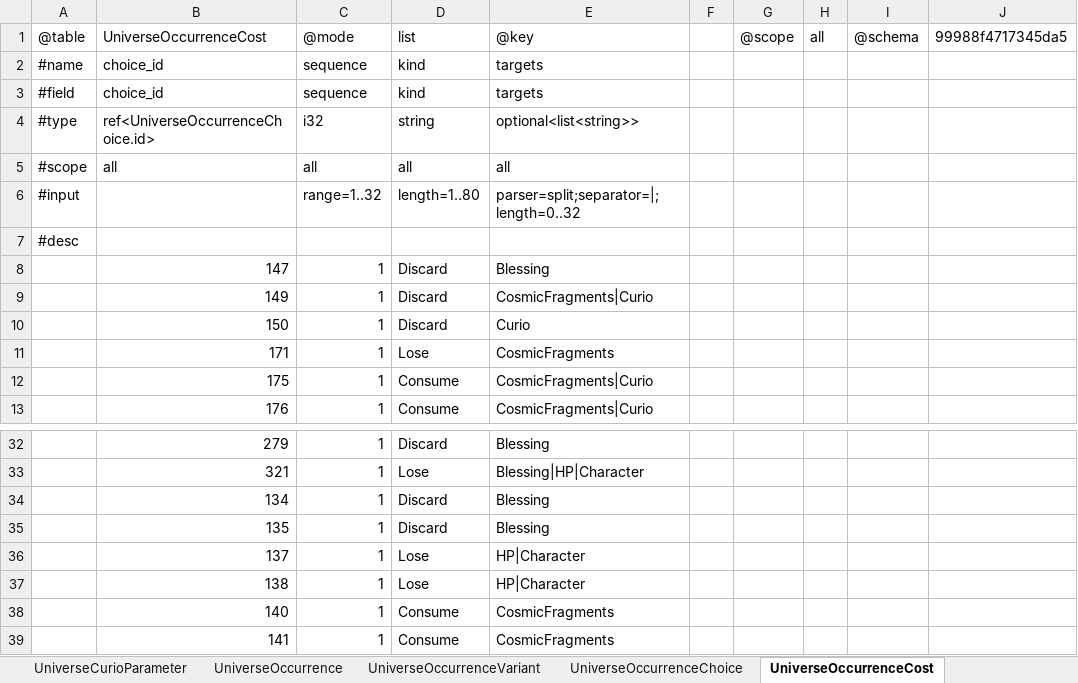
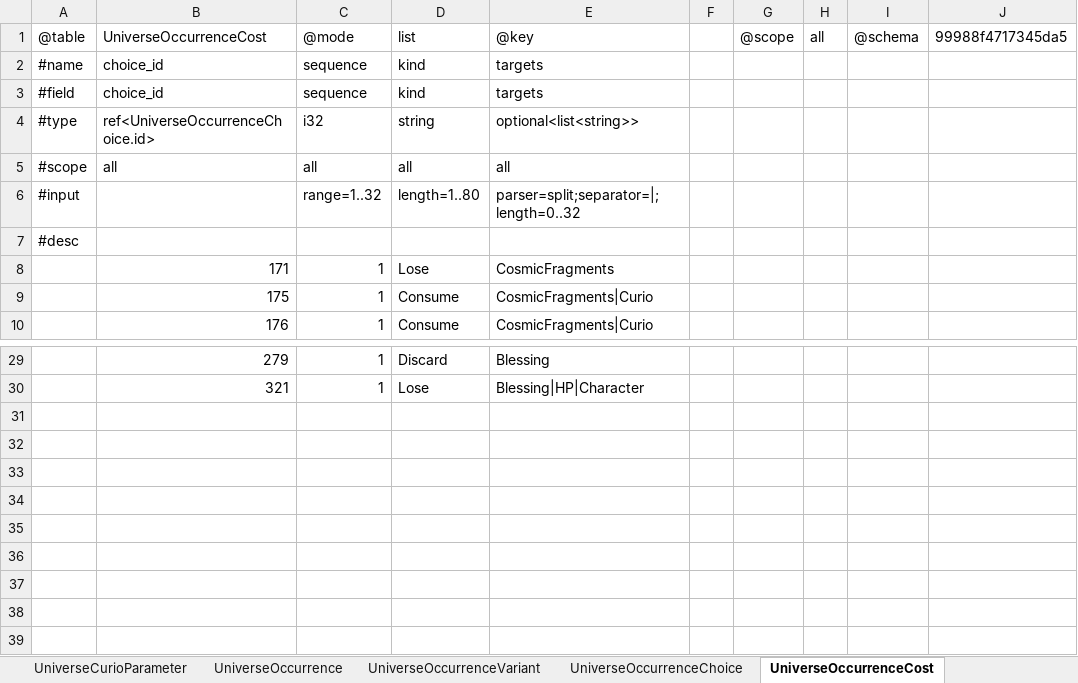
Before and after one commit to realm-labs/starclock, an Excel workbook: config/data/Universe.xlsx, sheet UniverseOccurrenceCost, drawn as a sheet; only a part is shown, gaps mark what is left out; values as stored, in another font and other column widths than the file's, no cell formats; the diff names each change by its address in the sheet, - before the commit and + after, or states it on an @@ line.

Commit message:
feat(universe): execute occurrence partition S07

```diff
--- a/config/data/Universe.xlsx (sheet UniverseOccurrenceCost)
+++ b/config/data/Universe.xlsx (sheet UniverseOccurrenceCost)
-row 8:  | 147 | 1 | Discard | Blessing
-row 9:  | 149 | 1 | Discard | CosmicFragments|Curio
-row 10:  | 150 | 1 | Discard | Curio
-row 34:  | 134 | 1 | Discard | Blessing
-row 35:  | 135 | 1 | Discard | Blessing
-row 36:  | 137 | 1 | Lose | HP|Character
-row 37:  | 138 | 1 | Lose | HP|Character
-row 38:  | 140 | 1 | Consume | CosmicFragments
-row 39:  | 141 | 1 | Consume | CosmicFragments
```
Also changed, not shown: sheet UniverseOccurrenceOutcome, sheet UniverseProfile, cell formats, config/data/UniverseEvidence.xlsx, 32 other files.
